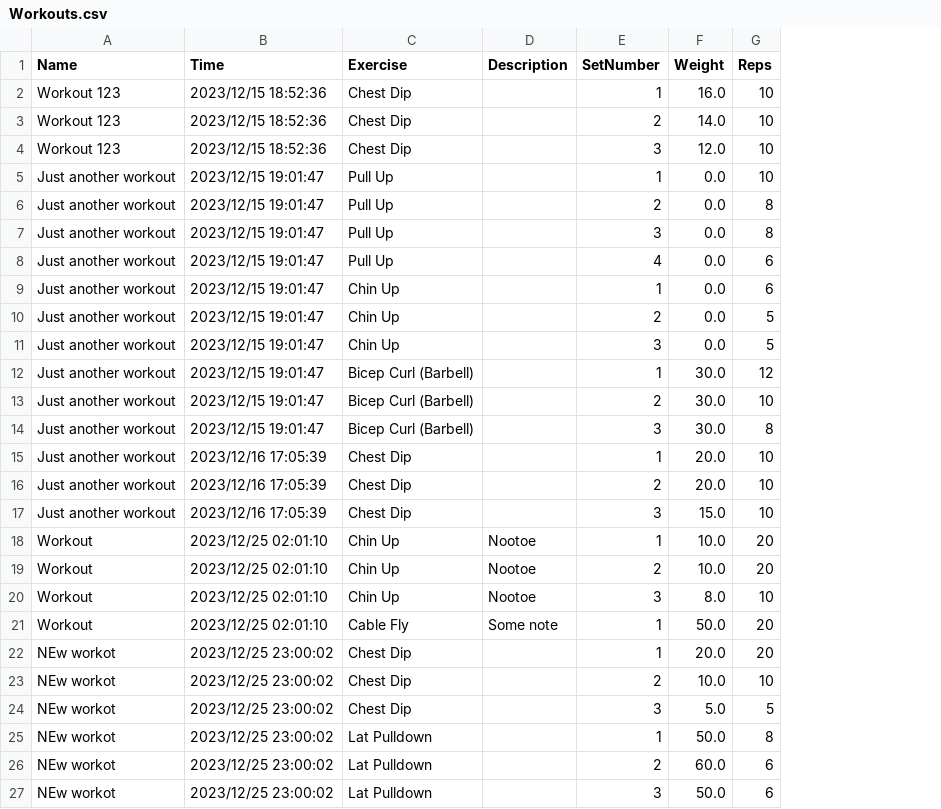
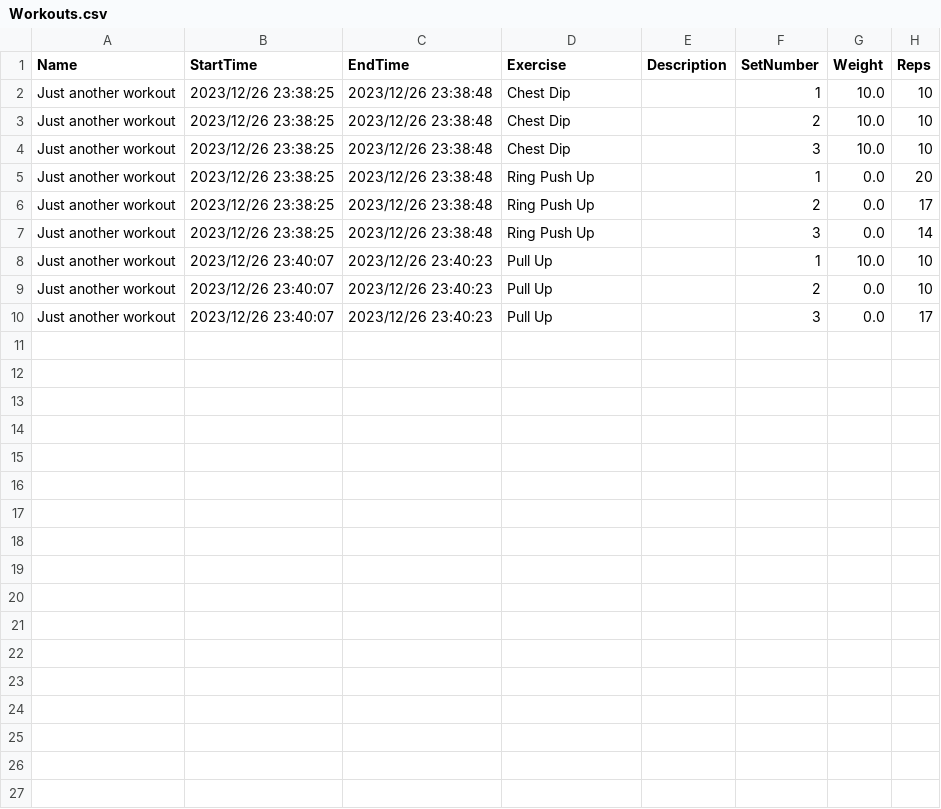
Before and after one commit to Jacek-Lal/Workouts-App, a CSV file: src/application/Workouts.csv, drawn as a sheet; only a part is shown; removed rows and columns are numbered as before the commit, all else as after; the diff covers the shown part only; the diff names each change by its address in the sheet, - before the commit and + after, or states it on an @@ line.

Commit message:
Workout duration added

```diff
--- a/src/application/Workouts.csv
+++ b/src/application/Workouts.csv
-column B (Time), rows 5-7: all 2023/12/15 19:01:47; rows 9-11: all 2023/12/15 19:01:47; rows 15-17: all 2023/12/16 17:05:39
+column B (StartTime), rows 2-10: 2023/12/26 23:38:25 | 2023/12/26 23:38:25 | 2023/12/26 23:38:25 | 2023/12/26 23:38:25 | 2023/12/26 23:38:25 | 2023/12/26 23:38:25 | 2023/12/26 23:40:07 | 2023/12/26 23:40:07 | 2023/12/26 23:40:07
+column C (EndTime), rows 2-10: 2023/12/26 23:38:48 | 2023/12/26 23:38:48 | 2023/12/26 23:38:48 | 2023/12/26 23:38:48 | 2023/12/26 23:38:48 | 2023/12/26 23:38:48 | 2023/12/26 23:40:23 | 2023/12/26 23:40:23 | 2023/12/26 23:40:23
-row 2: Workout 123 | 2023/12/15 18:52:36 | Chest Dip |  | 1 | 16.0 | 10
-row 3: Workout 123 | 2023/12/15 18:52:36 | Chest Dip |  | 2 | 14.0 | 10
-row 4: Workout 123 | 2023/12/15 18:52:36 | Chest Dip |  | 3 | 12.0 | 10
-D2:D4 (Exercise): Pull Up
+D2:D4 (Exercise): Chest Dip
-G2:G4 (Weight): 0.0
+G2:G4 (Weight): 10.0
-H3:H4 (Reps): 8
+H3:H4 (Reps): 10
-row 8: Just another workout | 2023/12/15 19:01:47 | Pull Up |  | 4 | 0.0 | 6
-D5:D7 (Exercise): Chin Up
+D5:D7 (Exercise): Ring Push Up
-H5 (Reps): 6
+H5 (Reps): 20
-H6 (Reps): 5
+H6 (Reps): 17
-H7 (Reps): 5
+H7 (Reps): 14
-row 12: Just another workout | 2023/12/15 19:01:47 | Bicep Curl (Barbell) |  | 1 | 30.0 | 12
-row 13: Just another workout | 2023/12/15 19:01:47 | Bicep Curl (Barbell) |  | 2 | 30.0 | 10
-row 14: Just another workout | 2023/12/15 19:01:47 | Bicep Curl (Barbell) |  | 3 | 30.0 | 8
-D8:D10 (Exercise): Chest Dip
+D8:D10 (Exercise): Pull Up
-G8 (Weight): 20.0
+G8 (Weight): 10.0
-G9 (Weight): 20.0
+G9 (Weight): 0.0
-G10 (Weight): 15.0
+G10 (Weight): 0.0
-H10 (Reps): 10
+H10 (Reps): 17
-row 18: Workout | 2023/12/25 02:01:10 | Chin Up | Nootoe | 1 | 10.0 | 20
-row 19: Workout | 2023/12/25 02:01:10 | Chin Up | Nootoe | 2 | 10.0 | 20
-row 20: Workout | 2023/12/25 02:01:10 | Chin Up | Nootoe | 3 | 8.0 | 10
-row 21: Workout | 2023/12/25 02:01:10 | Cable Fly | Some note | 1 | 50.0 | 20
-row 22: NEw workot | 2023/12/25 23:00:02 | Chest Dip |  | 1 | 20.0 | 20
-row 23: NEw workot | 2023/12/25 23:00:02 | Chest Dip |  | 2 | 10.0 | 10
-row 24: NEw workot | 2023/12/25 23:00:02 | Chest Dip |  | 3 | 5.0 | 5
-row 25: NEw workot | 2023/12/25 23:00:02 | Lat Pulldown |  | 1 | 50.0 | 8
-row 26: NEw workot | 2023/12/25 23:00:02 | Lat Pulldown |  | 2 | 60.0 | 6
-row 27: NEw workot | 2023/12/25 23:00:02 | Lat Pulldown |  | 3 | 50.0 | 6
```
Also changed, not shown: 6 removed rows elsewhere in this file, 6 other files.
